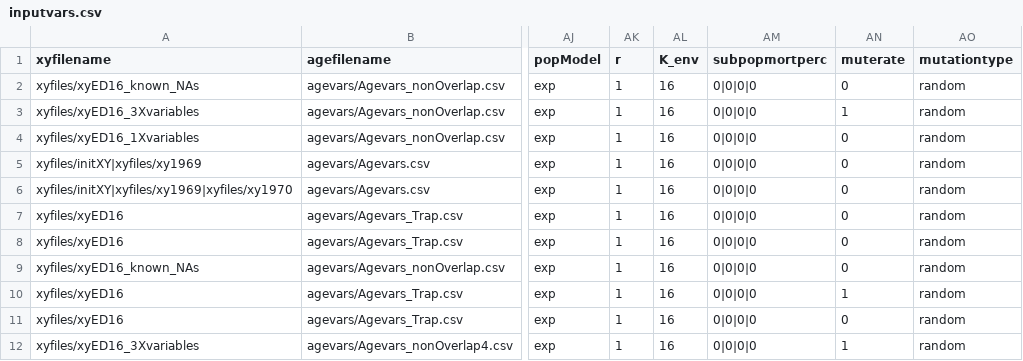
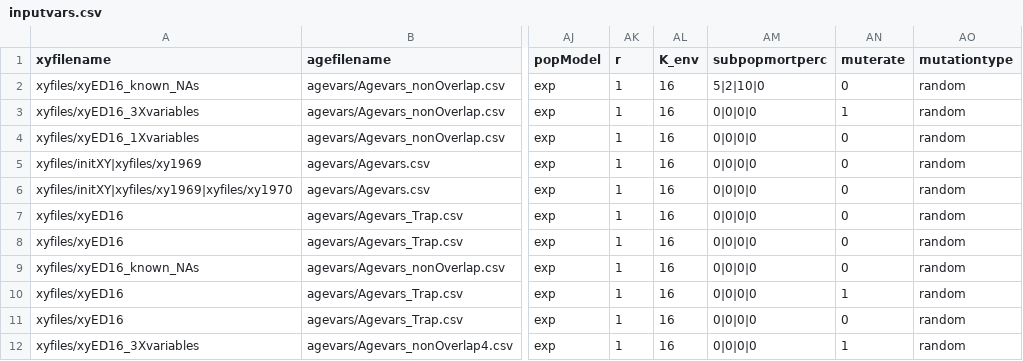
Before and after one commit to ComputationalEcologyLab/CDPOP, a CSV file: data/inputvars.csv, drawn as a sheet; only a part is shown, gaps mark what is left out; the diff names each change by its address in the sheet, - before the commit and + after, or states it on an @@ line.

Commit message:
v1.3.12
Updates to subpopmortperc option. 1) Removed from mating module 2) Now applied to every grid/subpop.

```diff
--- a/data/inputvars.csv
+++ b/data/inputvars.csv
-AM2 (subpopmortperc): 0|0|0|0
+AM2 (subpopmortperc): 5|2|10|0
```
Also changed, not shown: 9 other files.
